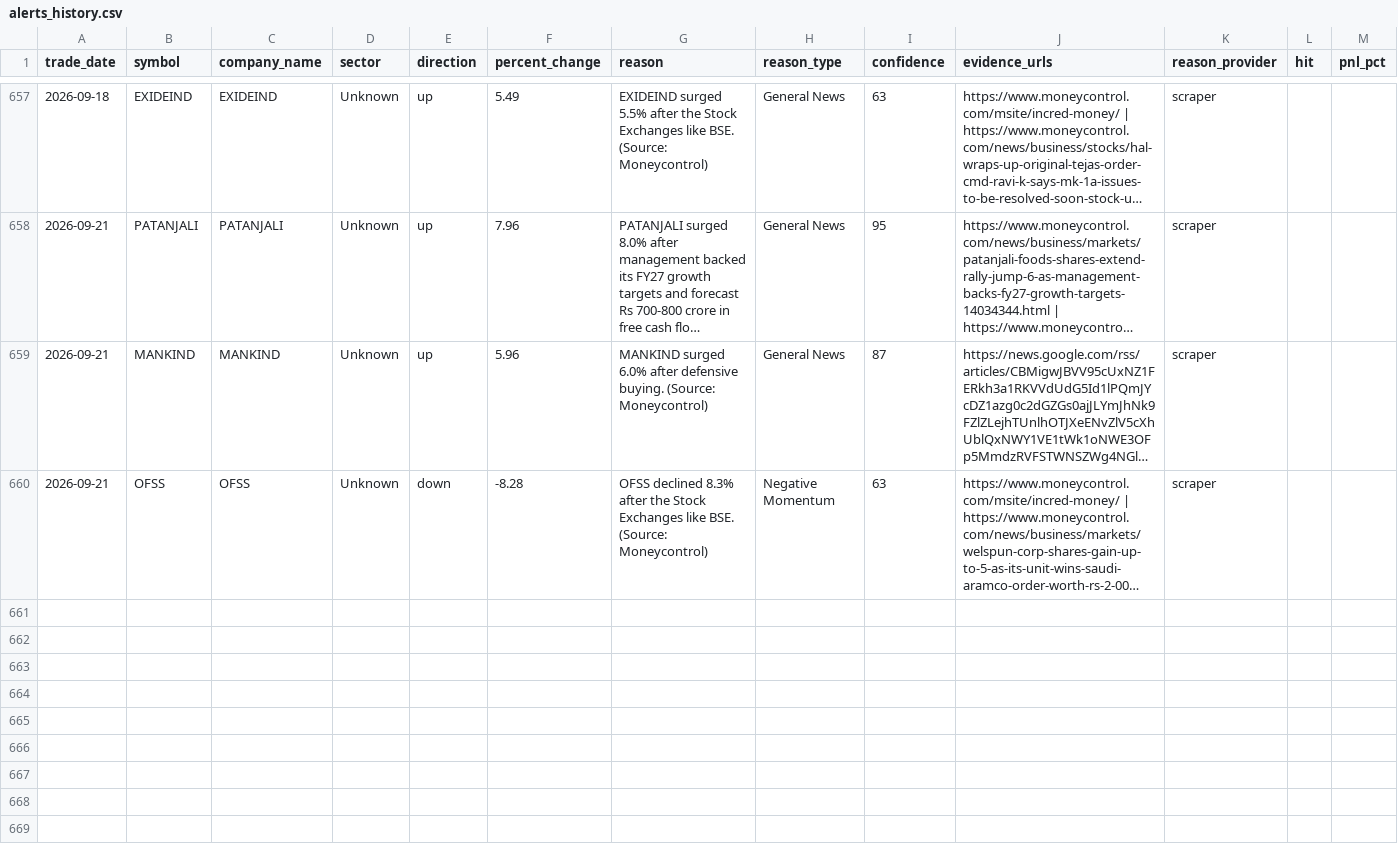
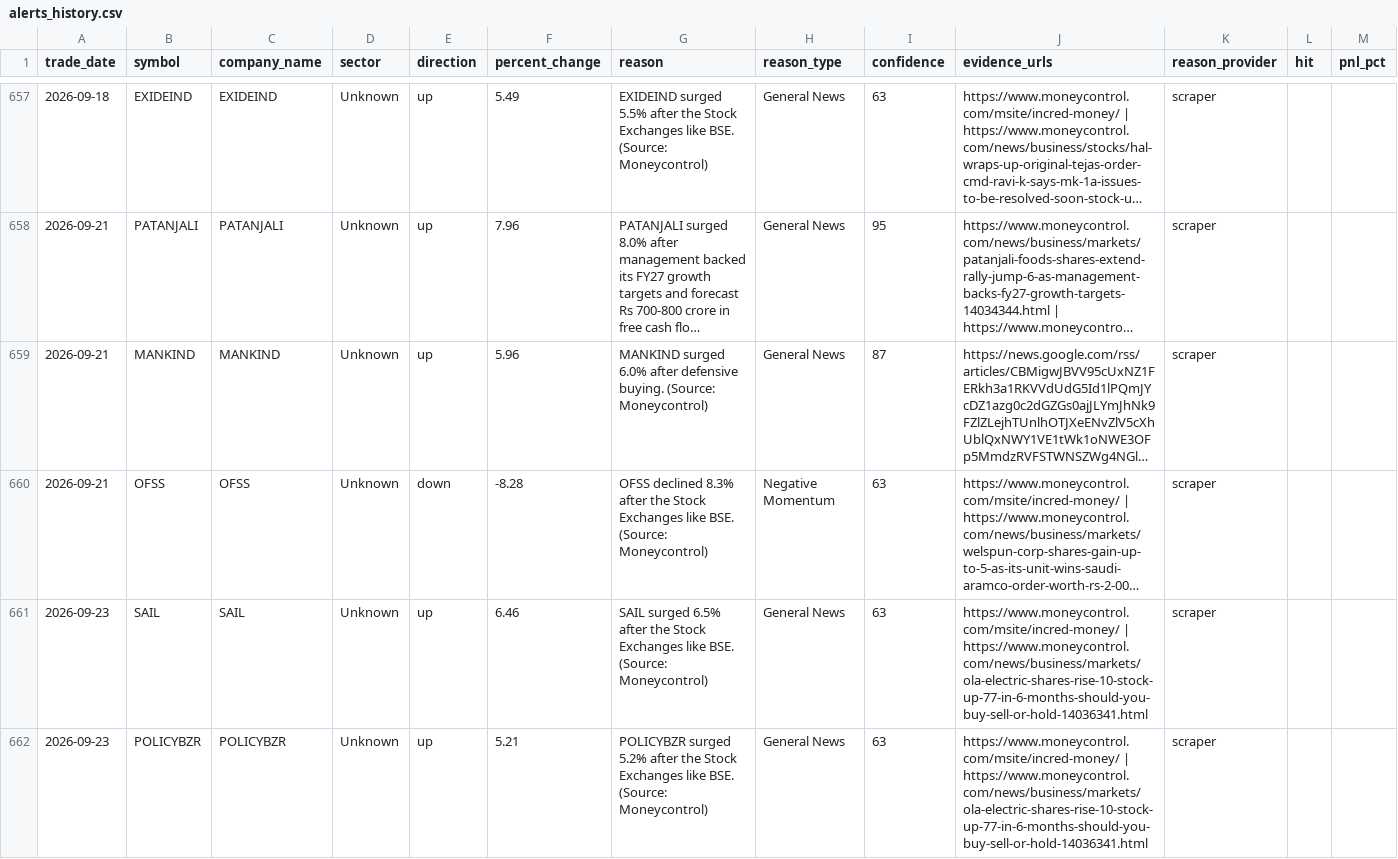
Before and after one commit to lakhanrathi1/AIStockScreener, a CSV file: data/alerts_history.csv, drawn as a sheet; only a part is shown, gaps mark what is left out; long unchanged cells end in …; the diff names each change by its address in the sheet, - before the commit and + after, or states it on an @@ line.

```diff
--- a/data/alerts_history.csv
+++ b/data/alerts_history.csv
+row 661: 2026-09-23 | SAIL | SAIL | Unknown | up | 6.46 | SAIL surged 6.5% after the Stock Exchanges like BSE. (Source: Moneycontrol) | General News | 63 | https://www.moneycontrol.com/msite/incred-money/ | https://www.moneycontrol.com/news/business/markets/ola-electric-shares-rise-10-stock-up-77-in-6-months-should-you-buy-sell-or-hold-14036341.html | scraper
+row 662: 2026-09-23 | POLICYBZR | POLICYBZR | Unknown | up | 5.21 | POLICYBZR surged 5.2% after the Stock Exchanges like BSE. (Source: Moneycontrol) | General News | 63 | https://www.moneycontrol.com/msite/incred-money/ | https://www.moneycontrol.com/news/business/markets/ola-electric-shares-rise-10-stock-up-77-in-6-months-should-you-buy-sell-or-hold-14036341.html | scraper
```
Also changed, not shown: data/daily_alerts.csv.
